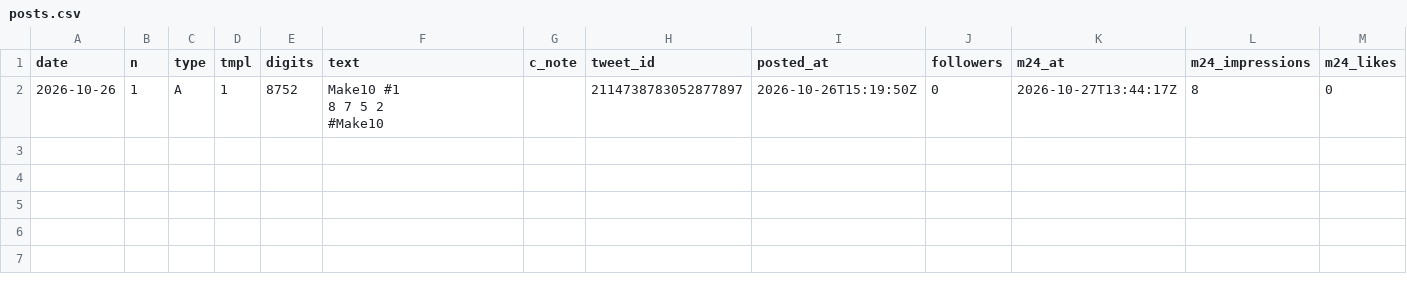
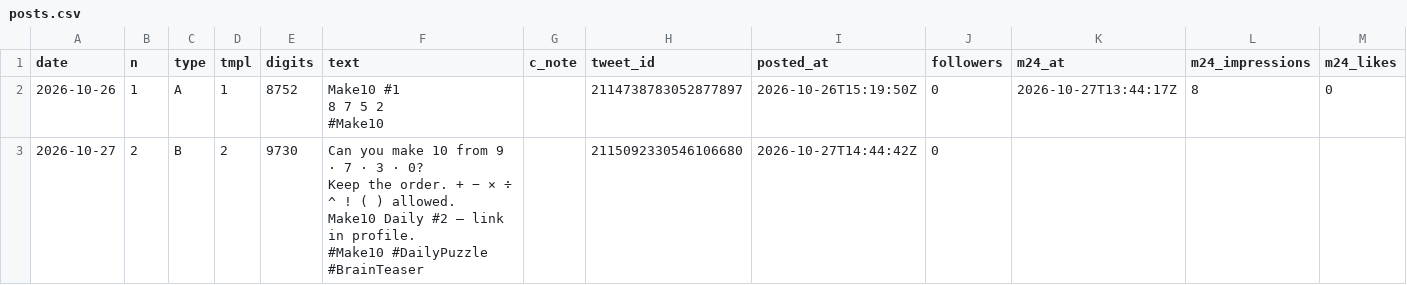
Before and after one commit to ihudodo-k/make10, a CSV file: promo/data/posts.csv, drawn as a sheet; only a part is shown; rows hold the shown columns only; ↵ is a line break in a cell; the diff names each change by its address in the sheet, - before the commit and + after, or states it on an @@ line.

```diff
--- a/promo/data/posts.csv
+++ b/promo/data/posts.csv
+row 3: 2026-10-27 | 2 | B | 2 | 9730 | Can you make 10 from 9 · 7 · 3 · 0? ↵ Keep the order. + − × ÷ ^ ! ( ) allowed. ↵ Make10 Daily #2 — link in profile. ↵ #Make10 #DailyPuzzle #BrainTeaser |  | 2115092330546106680 | 2026-10-27T14:44:42Z | 0
```
